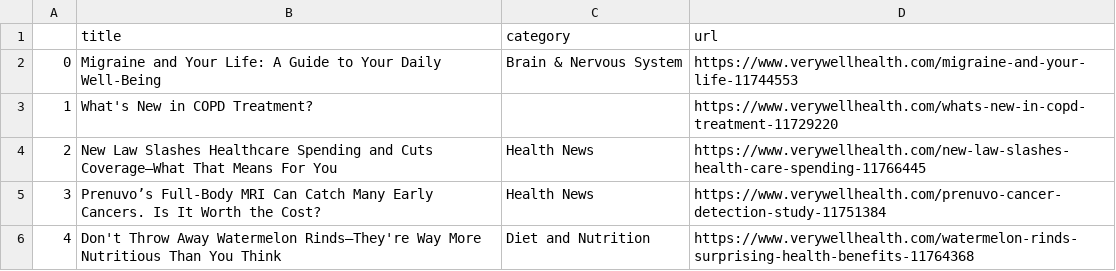
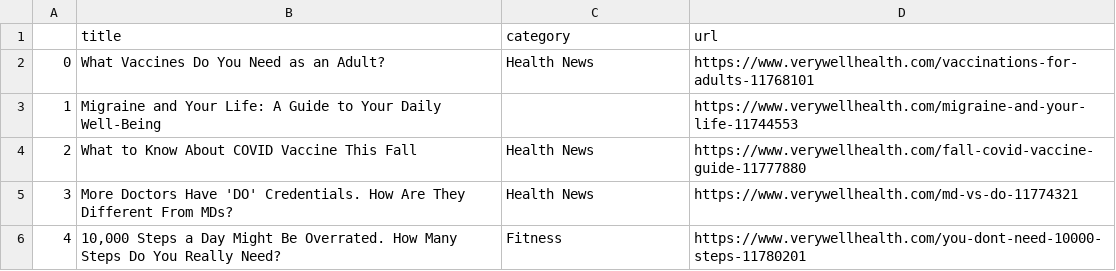
Before and after one commit to hannahkaplan/Very-Well-Health, a CSV file: verywellhealth.csv, drawn as a sheet.

```diff
--- a/verywellhealth.csv
+++ b/verywellhealth.csv
@@ -1,6 +1,6 @@
 ,title,category,url
-0,Migraine and Your Life: A Guide to Your Daily Well-Being,Brain & Nervous System,https://www.verywellhealth.com/migraine-and-your-life-11744553
-1,What's New in COPD Treatment?,,https://www.verywellhealth.com/whats-new-in-copd-treatment-11729220
-2,New Law Slashes Healthcare Spending and Cuts Coverage—What That Means For You,Health News,https://www.verywellhealth.com/new-law-slashes-health-care-spending-11766445
-3,Prenuvo’s Full-Body MRI Can Catch Many Early Cancers. Is It Worth the Cost?,Health News,https://www.verywellhealth.com/prenuvo-cancer-detection-study-11751384
-4,Don't Throw Away Watermelon Rinds—They're Way More Nutritious Than You Think,Diet and Nutrition,https://www.verywellhealth.com/watermelon-rinds-surprising-health-benefits-11764368
+0,What Vaccines Do You Need as an Adult?,Health News,https://www.verywellhealth.com/vaccinations-for-adults-11768101
+1,Migraine and Your Life: A Guide to Your Daily Well-Being,,https://www.verywellhealth.com/migraine-and-your-life-11744553
+2,What to Know About COVID Vaccine This Fall,Health News,https://www.verywellhealth.com/fall-covid-vaccine-guide-11777880
+3,More Doctors Have 'DO' Credentials. How Are They Different From MDs?,Health News,https://www.verywellhealth.com/md-vs-do-11774321
+4,"10,000 Steps a Day Might Be Overrated. How Many Steps Do You Really Need?",Fitness,https://www.verywellhealth.com/you-dont-need-10000-steps-11780201
```
